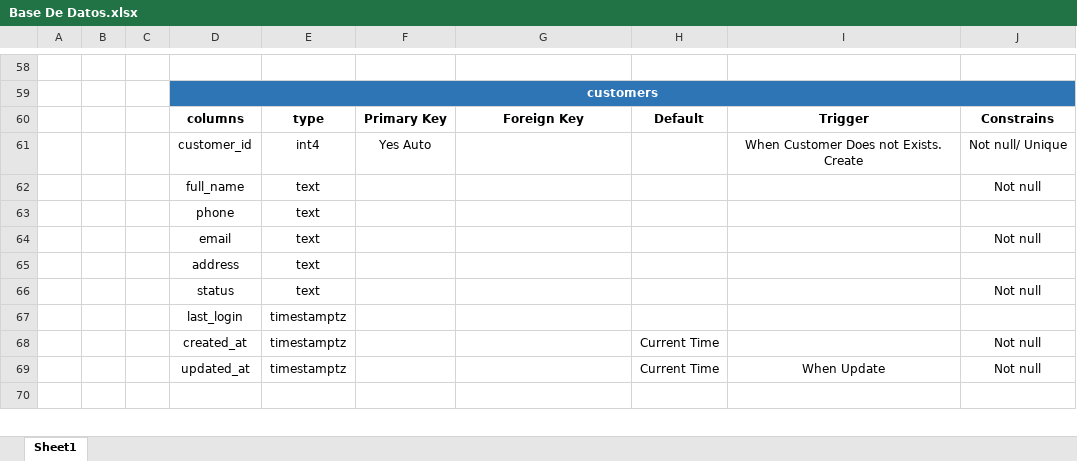
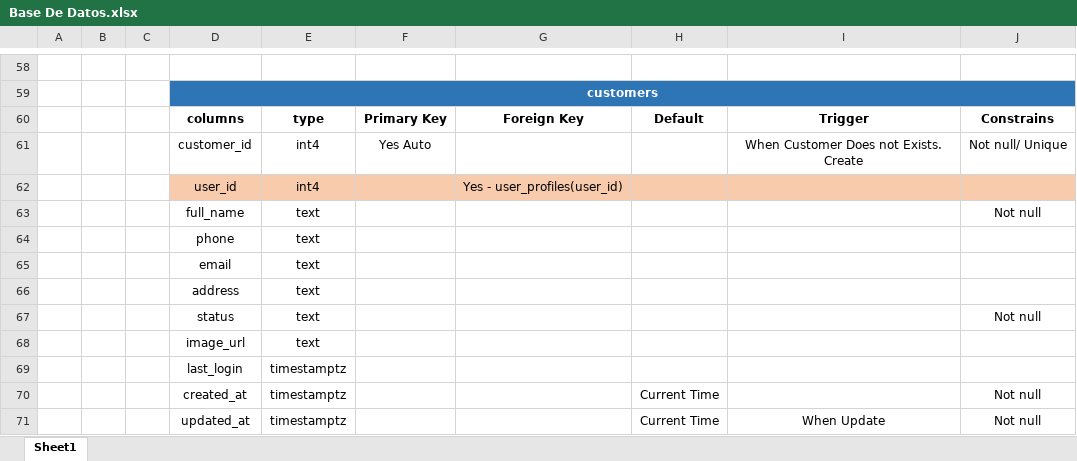
Before and after one commit to Cheryzada02/Reto-3-Grupo-J, an Excel workbook: Planificacion/Base De Datos.xlsx, sheet Sheet1, drawn as a sheet; only a part is shown, gaps mark what is left out; the shorter side is filled out with more unchanged rows; values as stored, in another font and other column widths than the file's, no borders; addresses are those after the commit; the diff names each change by its address in the sheet, - before the commit and + after, or states it on an @@ line.

```diff
--- a/Planificacion/Base De Datos.xlsx (sheet Sheet1)
+++ b/Planificacion/Base De Datos.xlsx (sheet Sheet1)
+row 62:  |  |  | user_id | int4 |  | Yes - user_profiles(user_id)
-J65: Not null
+J65: (empty)
+row 68:  |  |  | image_url | text
```
Also changed, not shown: 9 other files.
